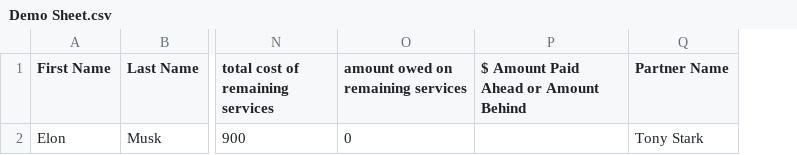
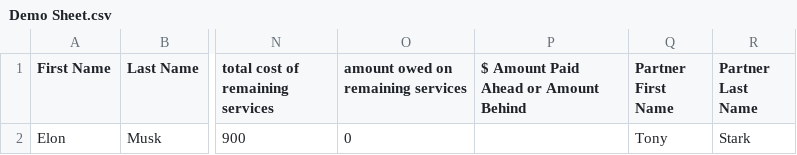
Before and after one commit to SoumyadebK/doable, a CSV file: uploads/Demo Sheet.csv, drawn as a sheet; only a part is shown, gaps mark what is left out; removed rows and columns are numbered as before the commit, all else as after; the diff names each change by its address in the sheet, - before the commit and + after, or states it on an @@ line.

Commit message:
data uploader

```diff
--- a/uploads/Demo Sheet.csv
+++ b/uploads/Demo Sheet.csv
-column Q (Partner Name), row 2: Tony Stark
+column Q (Partner First Name), row 2: Tony
+column R (Partner Last Name), row 2: Stark
```
Also changed, not shown: 1 other file.
